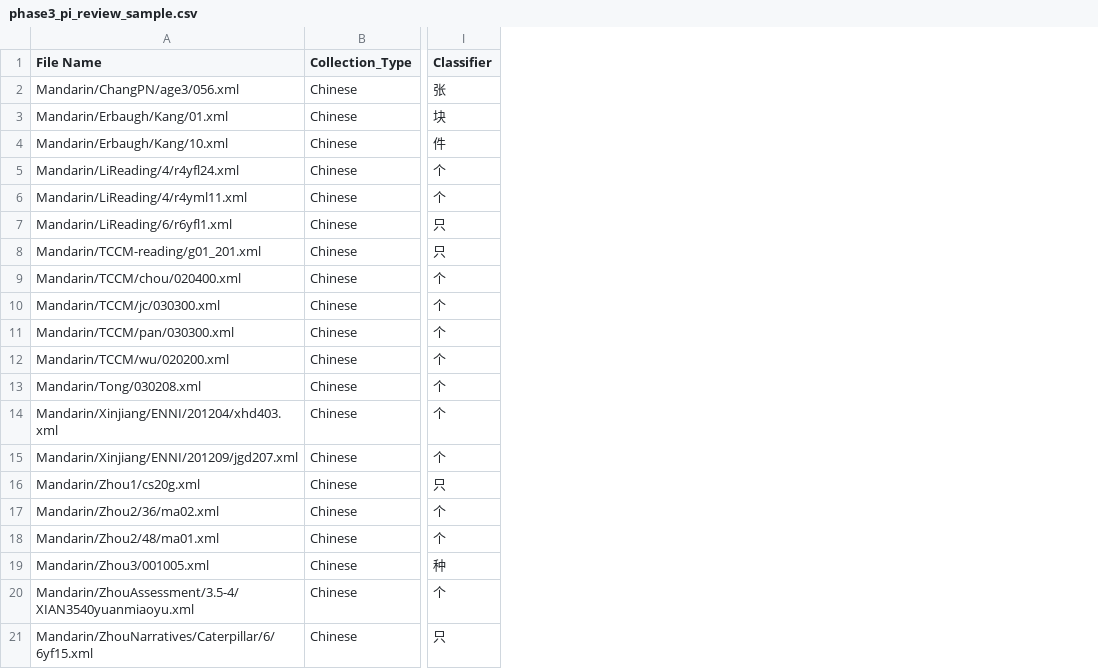
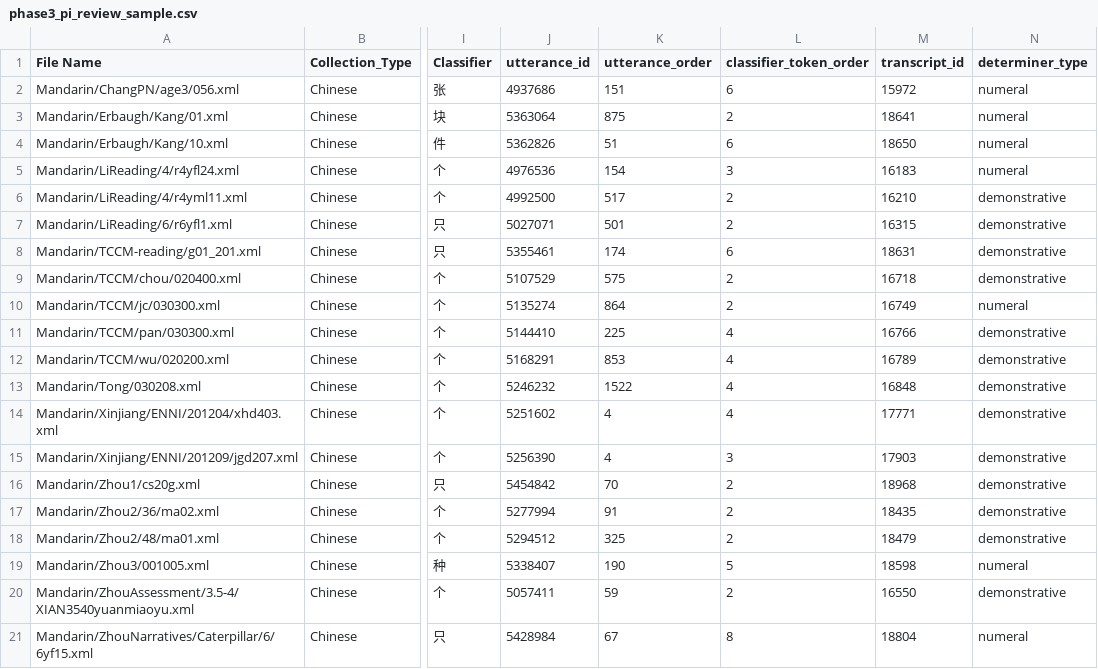
Before and after one commit to yurigushiken/classifier, a CSV file: reports/phase3/phase3_pi_review_sample.csv, drawn as a sheet; only a part is shown, gaps mark what is left out; the diff names each change by its address in the sheet, - before the commit and + after, or states it on an @@ line.

```diff
--- a/reports/phase3/phase3_pi_review_sample.csv
+++ b/reports/phase3/phase3_pi_review_sample.csv
+column J (utterance_id), rows 2-21: 4937686 | 5363064 | 5362826 | 4976536 | 4992500 | 5027071 | 5355461 | 5107529 | 5135274 | 5144410 | 5168291 | 5246232 | 5251602 | 5256390 | 5454842 | 5277994 | 5294512 | 5338407 | 5057411 | 5428984
+column K (utterance_order), rows 2-21: 151 | 875 | 51 | 154 | 517 | 501 | 174 | 575 | 864 | 225 | 853 | 1522 | 4 | 4 | 70 | 91 | 325 | 190 | 59 | 67
+column L (classifier_token_order), rows 2-21: 6 | 2 | 6 | 3 | 2 | 2 | 6 | 2 | 2 | 4 | 4 | 4 | 4 | 3 | 2 | 2 | 2 | 5 | 2 | 8
+column M (transcript_id), rows 2-21: 15972 | 18641 | 18650 | 16183 | 16210 | 16315 | 18631 | 16718 | 16749 | 16766 | 16789 | 16848 | 17771 | 17903 | 18968 | 18435 | 18479 | 18598 | 16550 | 18804
+column N (determiner_type), rows 2-21: numeral | numeral | numeral | numeral | demonstrative | demonstrative | demonstrative | demonstrative | numeral | demonstrative | demonstrative | demonstrative | demonstrative | demonstrative | demonstrative | demonstrative | demonstrative | numeral | demonstrative | numeral
```
Also changed, not shown: reports/phase2/rejected_samples.csv, reports/phase3/phase3_pi_review_results.csv, 4 other files.
